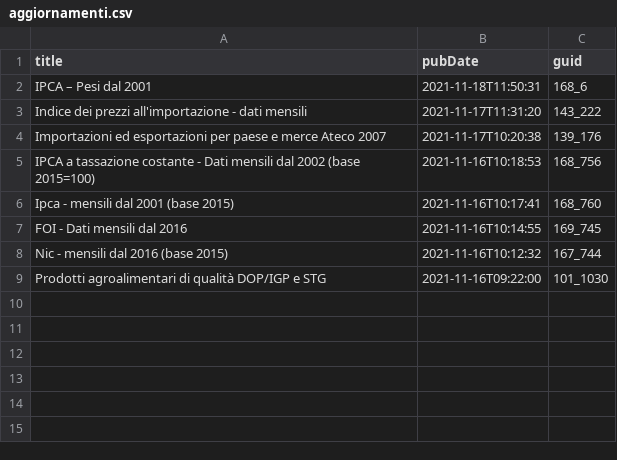
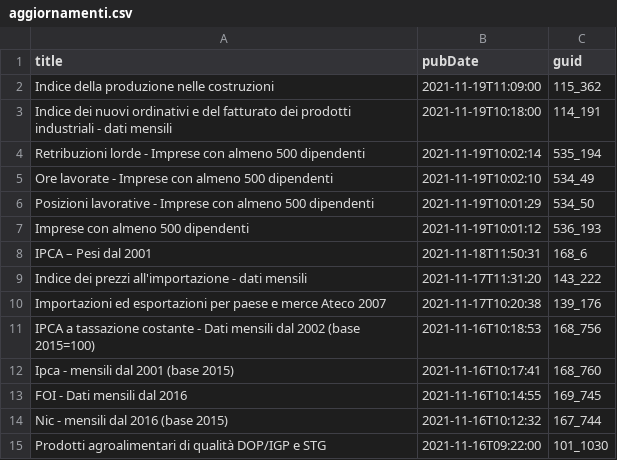
Before and after one commit to ondata/guida-api-istat, a CSV file: risorse/aggiornamenti.csv, drawn as a sheet.

```diff
--- a/risorse/aggiornamenti.csv
+++ b/risorse/aggiornamenti.csv
@@ -1,2 +1,8 @@
 title,pubDate,guid
+Indice della produzione nelle costruzioni,2021-11-19T11:09:00,115_362
+Indice dei nuovi ordinativi e del fatturato dei prodotti industriali - dati mensili,2021-11-19T10:18:00,114_191
+Retribuzioni lorde - Imprese con almeno 500 dipendenti,2021-11-19T10:02:14,535_194
+Ore lavorate - Imprese con almeno 500 dipendenti,2021-11-19T10:02:10,534_49
+Posizioni lavorative - Imprese con almeno 500 dipendenti,2021-11-19T10:01:29,534_50
+Imprese con almeno 500 dipendenti,2021-11-19T10:01:12,536_193
 IPCA – Pesi dal 2001,2021-11-18T11:50:31,168_6
```
Also changed, not shown: 1 other file.
